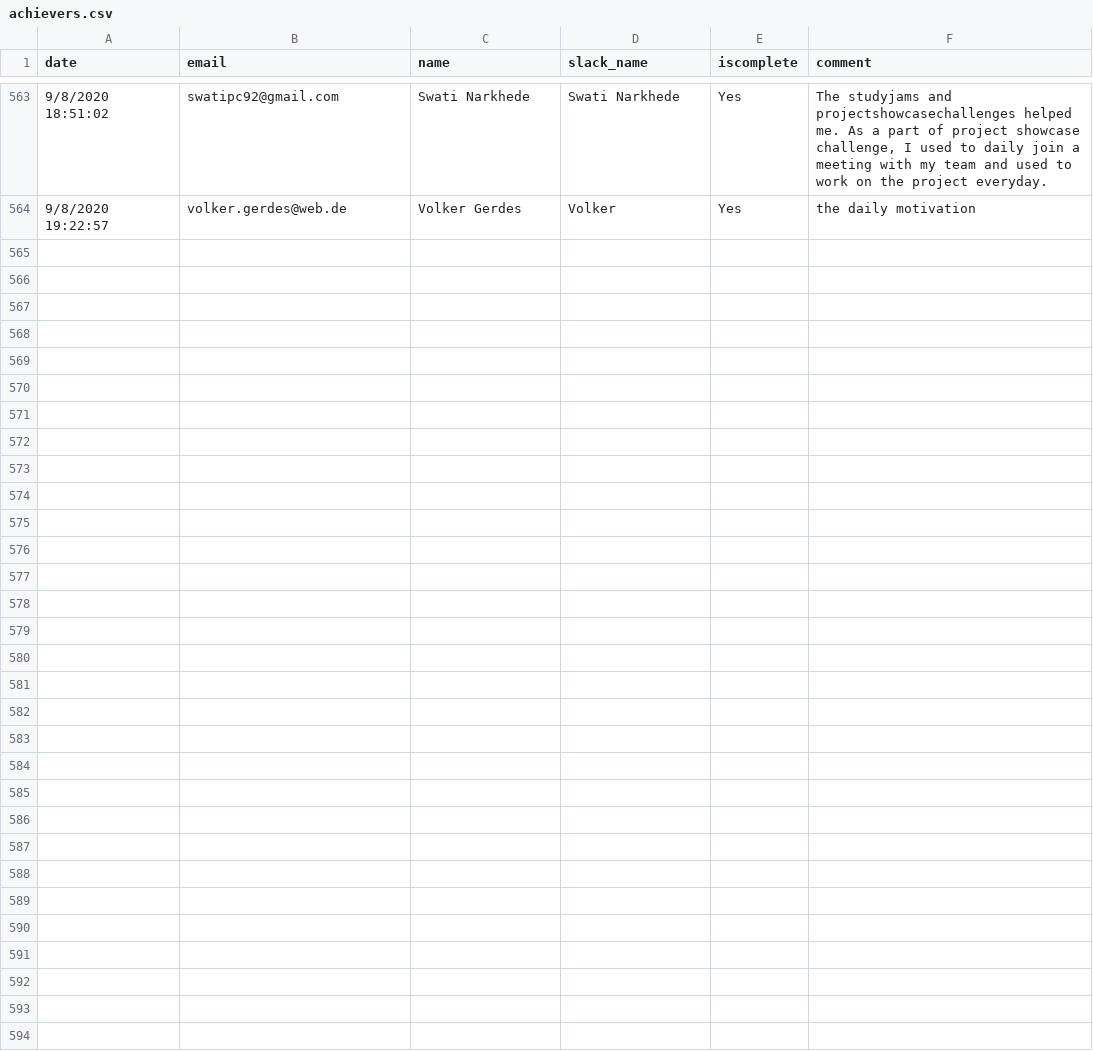
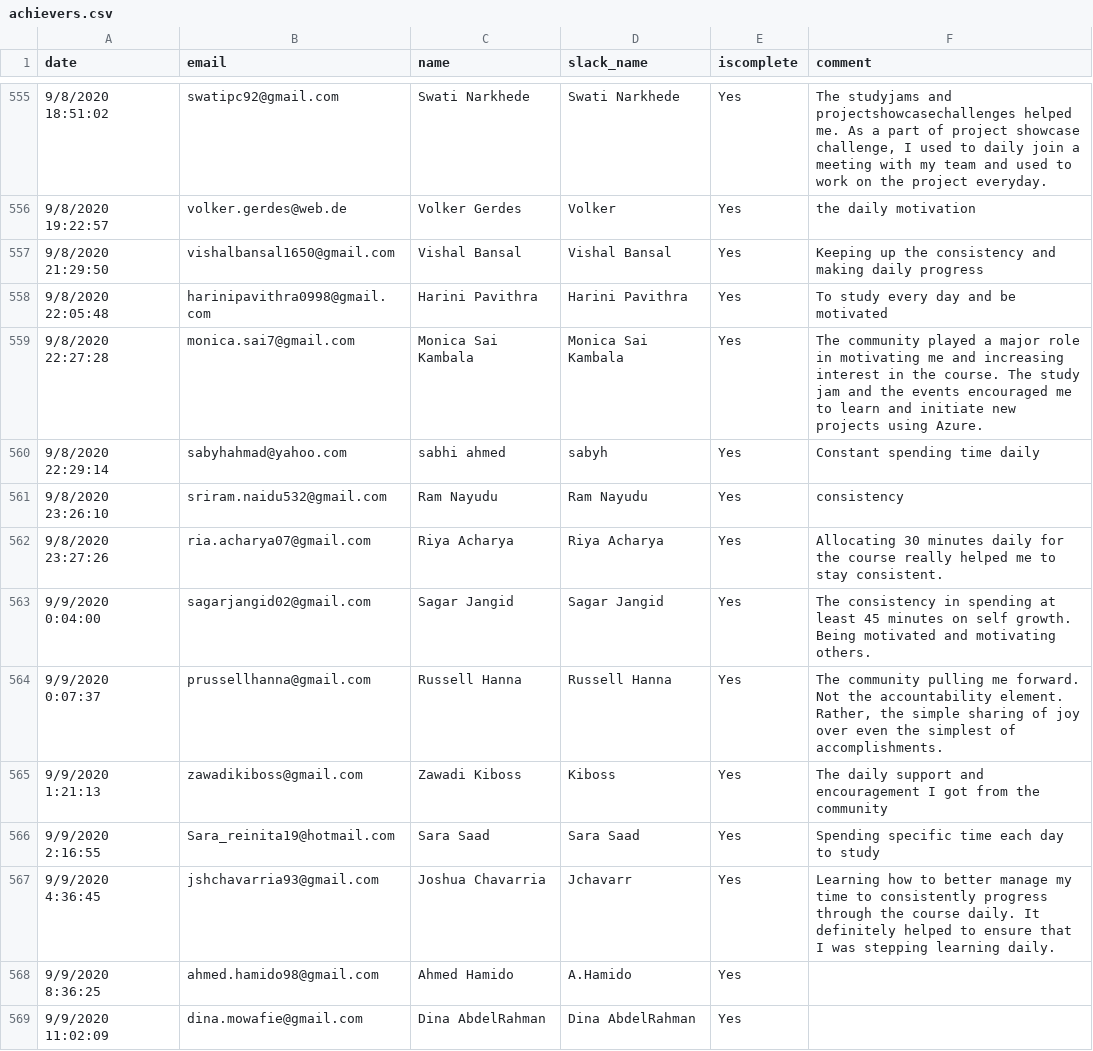
Before and after one commit to KMKnation/Microsoft-Machine-Learning-Scholarship, a CSV file: halloffame/achievers.csv, drawn as a sheet; only a part is shown, gaps mark what is left out; the diff covers the shown part only; the diff names each change by its address in the sheet, - before the commit and + after, or states it on an @@ line.

```diff
--- a/halloffame/achievers.csv
+++ b/halloffame/achievers.csv
+row 557: 9/8/2020 21:29:50 | vishalbansal1650@gmail.com | Vishal Bansal | Vishal Bansal | Yes | Keeping up the consistency and making daily progress
+row 558: 9/8/2020 22:05:48 | harinipavithra0998@gmail.com | Harini Pavithra | Harini Pavithra | Yes | To study every day and be motivated
+row 559: 9/8/2020 22:27:28 | monica.sai7@gmail.com | Monica Sai Kambala | Monica Sai Kambala | Yes | The community played a major role in motivating me and increasing interest in the course. The study jam and the events encouraged me to learn and initiate new projects using Azure.
+row 560: 9/8/2020 22:29:14 | sabyhahmad@yahoo.com | sabhi ahmed | sabyh | Yes | Constant spending time daily
+row 561: 9/8/2020 23:26:10 | sriram.naidu532@gmail.com | Ram Nayudu | Ram Nayudu | Yes | consistency
+row 562: 9/8/2020 23:27:26 | ria.acharya07@gmail.com | Riya Acharya | Riya Acharya | Yes | Allocating 30 minutes daily for the course really helped me to stay consistent.
+row 563: 9/9/2020 0:04:00 | sagarjangid02@gmail.com | Sagar Jangid | Sagar Jangid | Yes | The consistency in spending at least 45 minutes on self growth. Being motivated and motivating others.
+row 564: 9/9/2020 0:07:37 | prussellhanna@gmail.com | Russell Hanna | Russell Hanna | Yes | The community pulling me forward. Not the accountability element. Rather, the simple sharing of joy over even the simplest of accomplishments.
+row 565: 9/9/2020 1:21:13 | zawadikiboss@gmail.com | Zawadi Kiboss | Kiboss | Yes | The daily support and encouragement I got from the community
+row 566: 9/9/2020 2:16:55 | Sara_reinita19@hotmail.com | Sara Saad | Sara Saad | Yes | Spending specific time each day to study
+row 567: 9/9/2020 4:36:45 | jshchavarria93@gmail.com | Joshua Chavarria | Jchavarr | Yes | Learning how to better manage my time to consistently progress through the course daily. It definitely helped to ensure that I was stepping learning daily.
+row 568: 9/9/2020 8:36:25 | ahmed.hamido98@gmail.com | Ahmed Hamido | A.Hamido | Yes
+row 569: 9/9/2020 11:02:09 | dina.mowafie@gmail.com | Dina AbdelRahman | Dina AbdelRahman | Yes
```
Also changed, not shown: 12 added rows, 8 removed rows and 1 edited cell elsewhere in this file, 6 other files.
